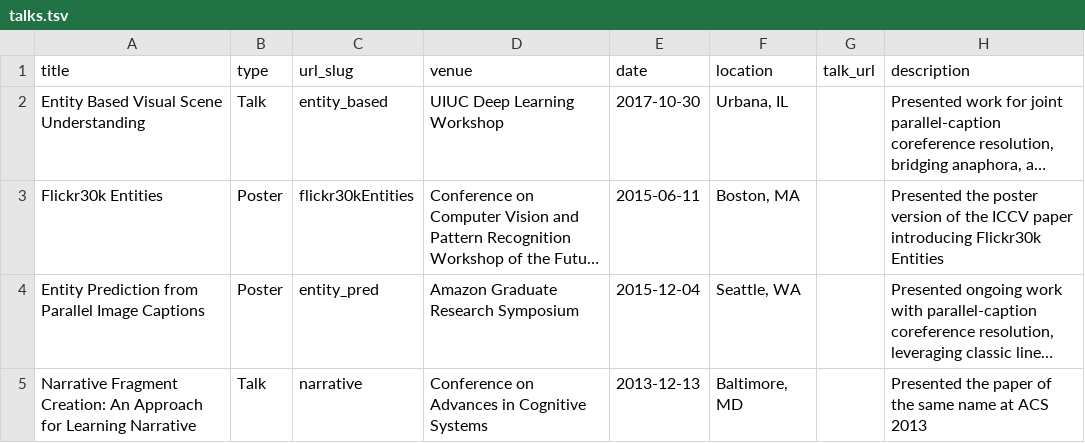
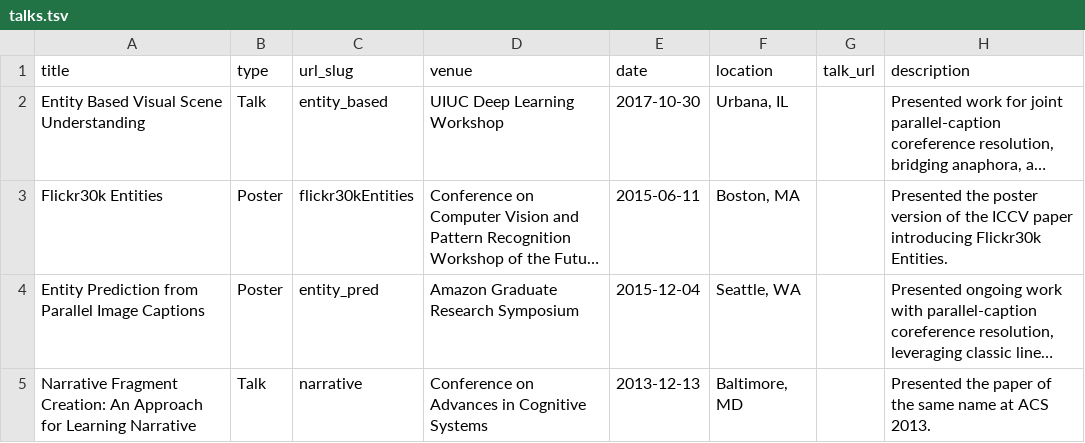
Before and after one commit to cmcervantes/academicpages.github.io, a TSV file: markdown_generator/talks.tsv, drawn as a sheet; long unchanged cells end in …; the diff names each change by its address in the sheet, - before the commit and + after, or states it on an @@ line.

```diff
--- a/markdown_generator/talks.tsv
+++ b/markdown_generator/talks.tsv
-H3 (description): …introducing Flickr30k Entities
+H3 (description): …introducing Flickr30k Entities.
-H5 (description): …at ACS 2013
+H5 (description): …at ACS 2013.
```
Also changed, not shown: 2 other files.
